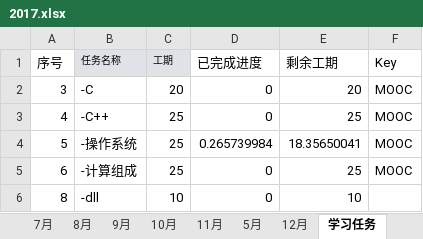
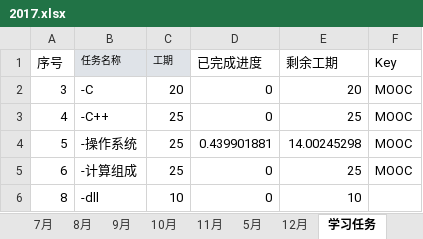
Before and after one commit to guofei9987/plans, an Excel workbook: 2017.xlsx, sheet 学习任务, drawn as a sheet; only a part is shown; values as stored, in another font and other column widths than the file's, no borders; charts and pictures not drawn; the diff names each change by its address in the sheet, - before the commit and + after, or states it on an @@ line.

```diff
--- a/2017.xlsx (sheet 学习任务)
+++ b/2017.xlsx (sheet 学习任务)
-D4 (已完成进度): 0.265739984
+D4 (已完成进度): 0.439901881
-E4 (剩余工期): 18.35650041
+E4 (剩余工期): 14.00245298
```
Also changed, not shown: sheet 任务分解, sheet 2月, sheet 3月, sheet 8月, sheet 9月, sheet 10月, 7 more sheets, charts or pictures.
